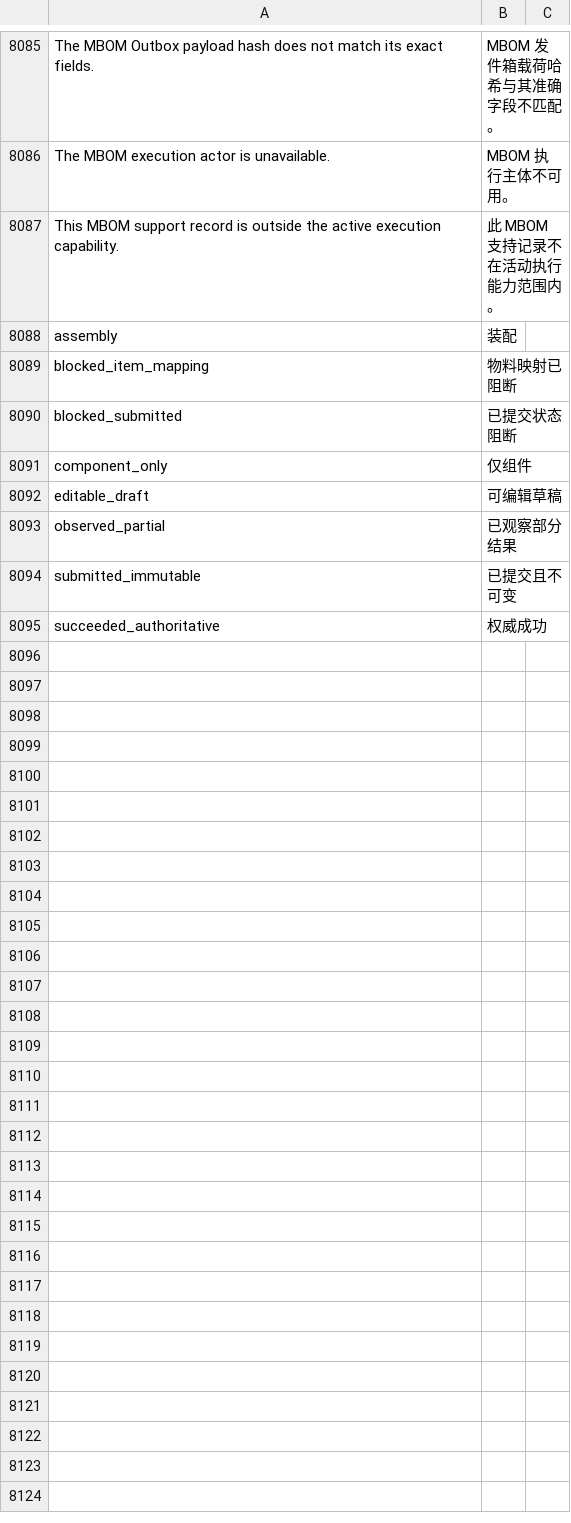
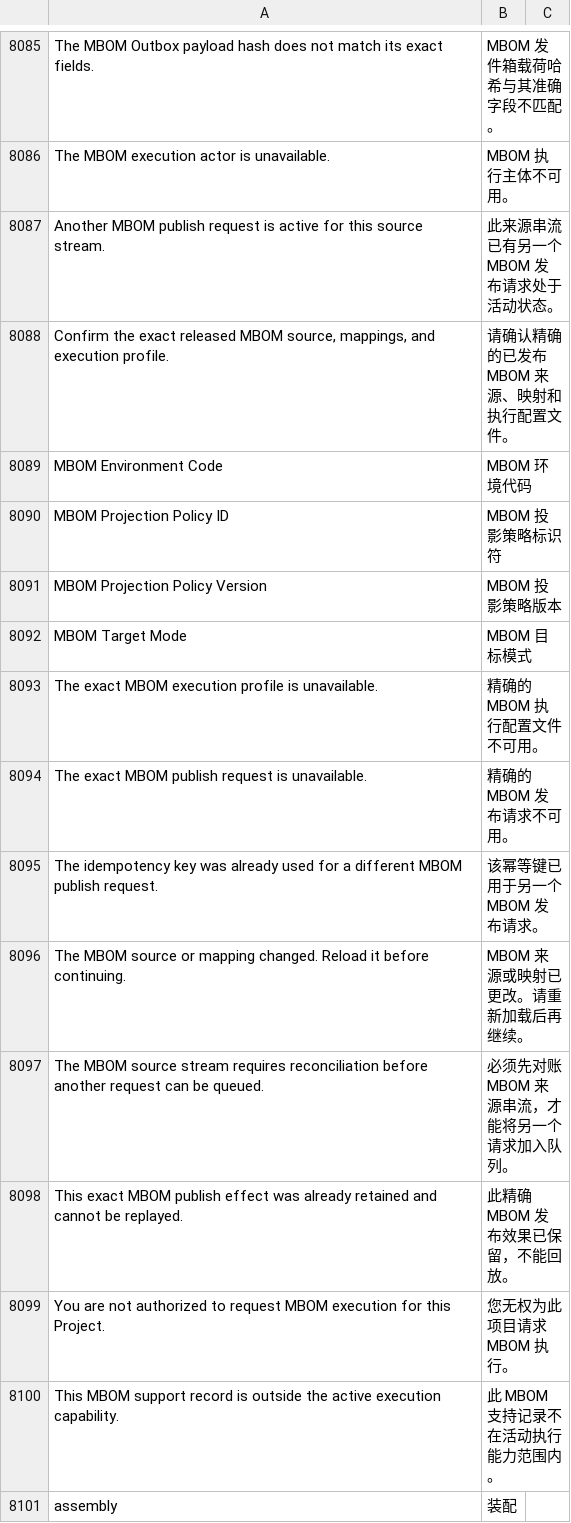
Before and after one commit to kaibowang-hash/jce_npi, a CSV file: apps/npi_core/npi_core/translations/zh.csv, drawn as a sheet; only a part is shown, gaps mark what is left out; the shorter side is filled out with more unchanged rows; the diff names each change by its address in the sheet, - before the commit and + after, or states it on an @@ line.

```diff
--- a/apps/npi_core/npi_core/translations/zh.csv
+++ b/apps/npi_core/npi_core/translations/zh.csv
+row 8087: Another MBOM publish request is active for this source stream. | 此来源串流已有另一个 MBOM 发布请求处于活动状态。
+row 8088: Confirm the exact released MBOM source, mappings, and execution profile. | 请确认精确的已发布 MBOM 来源、映射和执行配置文件。
+row 8089: MBOM Environment Code | MBOM 环境代码
+row 8090: MBOM Projection Policy ID | MBOM 投影策略标识符
+row 8091: MBOM Projection Policy Version | MBOM 投影策略版本
+row 8092: MBOM Target Mode | MBOM 目标模式
+row 8093: The exact MBOM execution profile is unavailable. | 精确的 MBOM 执行配置文件不可用。
+row 8094: The exact MBOM publish request is unavailable. | 精确的 MBOM 发布请求不可用。
+row 8095: The idempotency key was already used for a different MBOM publish request. | 该幂等键已用于另一个 MBOM 发布请求。
+row 8096: The MBOM source or mapping changed. Reload it before continuing. | MBOM 来源或映射已更改。请重新加载后再继续。
+row 8097: The MBOM source stream requires reconciliation before another request can be queued. | 必须先对账 MBOM 来源串流，才能将另一个请求加入队列。
+row 8098: This exact MBOM publish effect was already retained and cannot be replayed. | 此精确 MBOM 发布效果已保留，不能回放。
+row 8099: You are not authorized to request MBOM execution for this Project. | 您无权为此项目请求 MBOM 执行。
```
Also changed, not shown: apps/npi_core/npi_core/translations/zh-TW.csv, 27 other files.
